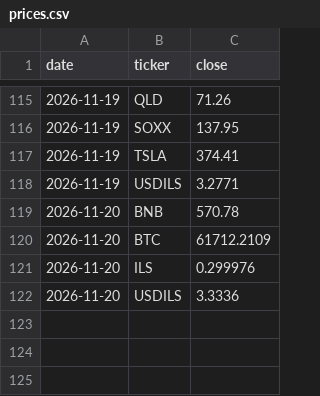
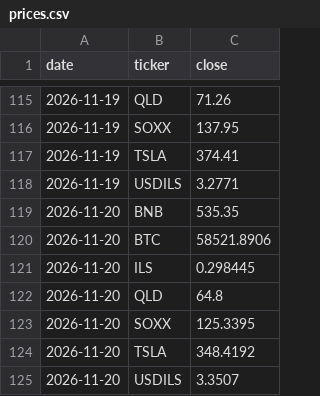
Before and after one commit to Lir5353/tik-9f3k2, a CSV file: prices.csv, drawn as a sheet; only a part is shown, gaps mark what is left out.

```diff
--- a/prices.csv
+++ b/prices.csv
@@ -118,5 +118,8 @@ date,ticker,close
 2026-11-19,USDILS,3.2771
-2026-11-20,BNB,570.78
-2026-11-20,BTC,61712.2109
-2026-11-20,ILS,0.299976
-2026-11-20,USDILS,3.3336
+2026-11-20,BNB,535.35
+2026-11-20,BTC,58521.8906
+2026-11-20,ILS,0.298445
+2026-11-20,QLD,64.8
+2026-11-20,SOXX,125.3395
+2026-11-20,TSLA,348.4192
+2026-11-20,USDILS,3.3507
```
Also changed, not shown: 1 other file.
